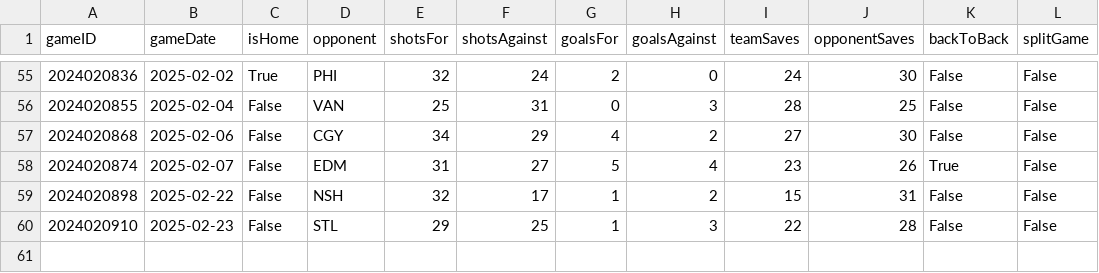
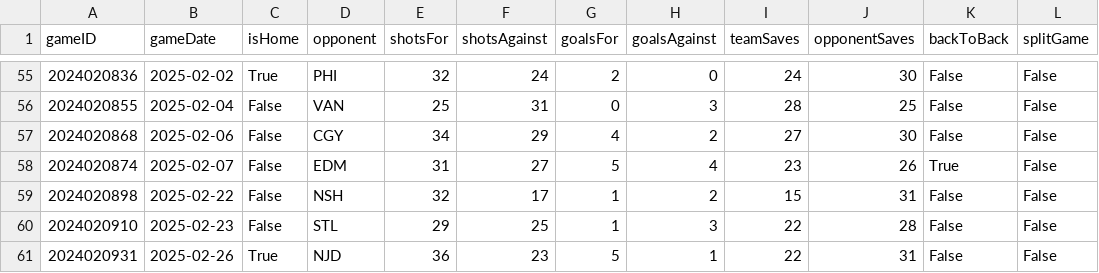
Before and after one commit to jjakemoss/saves-model, a CSV file: team_schedules/COL_schedule.csv, drawn as a sheet; only a part is shown, gaps mark what is left out.

```diff
--- a/team_schedules/COL_schedule.csv
+++ b/team_schedules/COL_schedule.csv
@@ -60 +60,2 @@ gameID,gameDate,isHome,opponent,shotsFor,shotsAgainst,goalsFor,goalsAgainst,team
 2024020910,2025-02-23,False,STL,29,25,1,3,22,28,False,False
+2024020931,2025-02-26,True,NJD,36,23,5,1,22,31,False,False
```
Also changed, not shown: combined_simplified.csv, team_schedules/LAK_schedule.csv, 27 other files.
